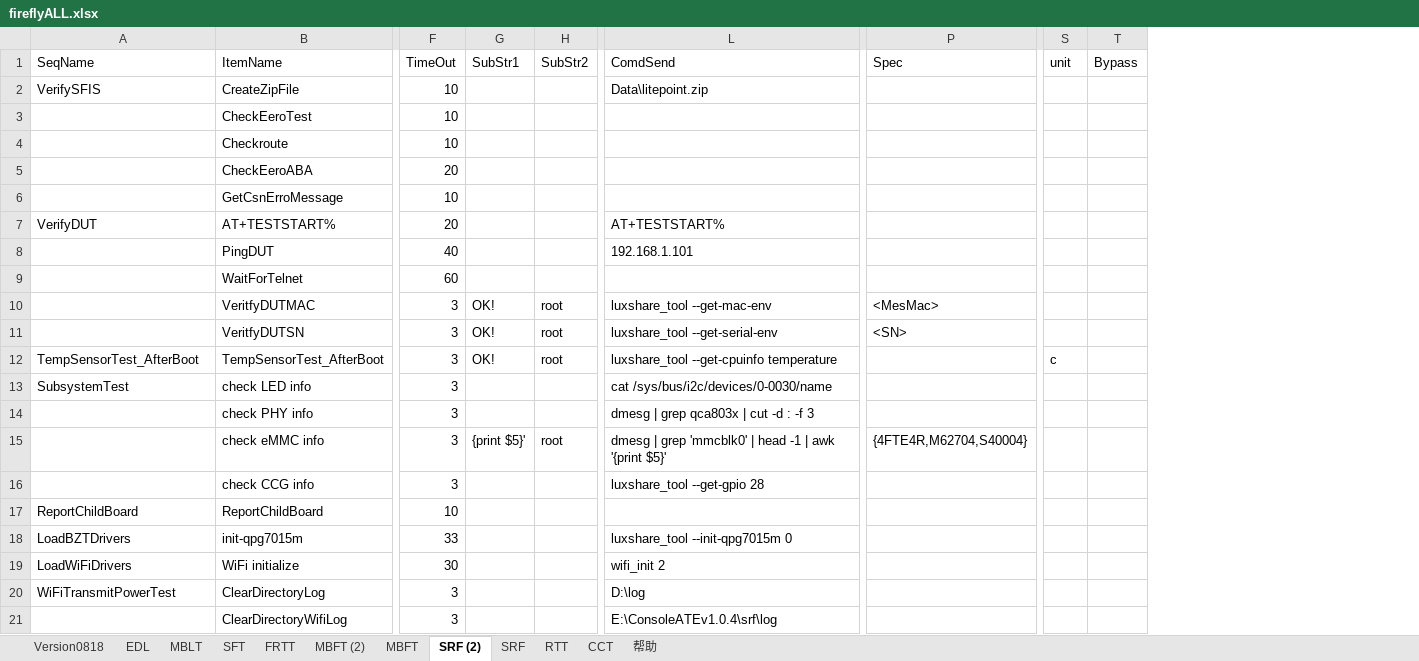
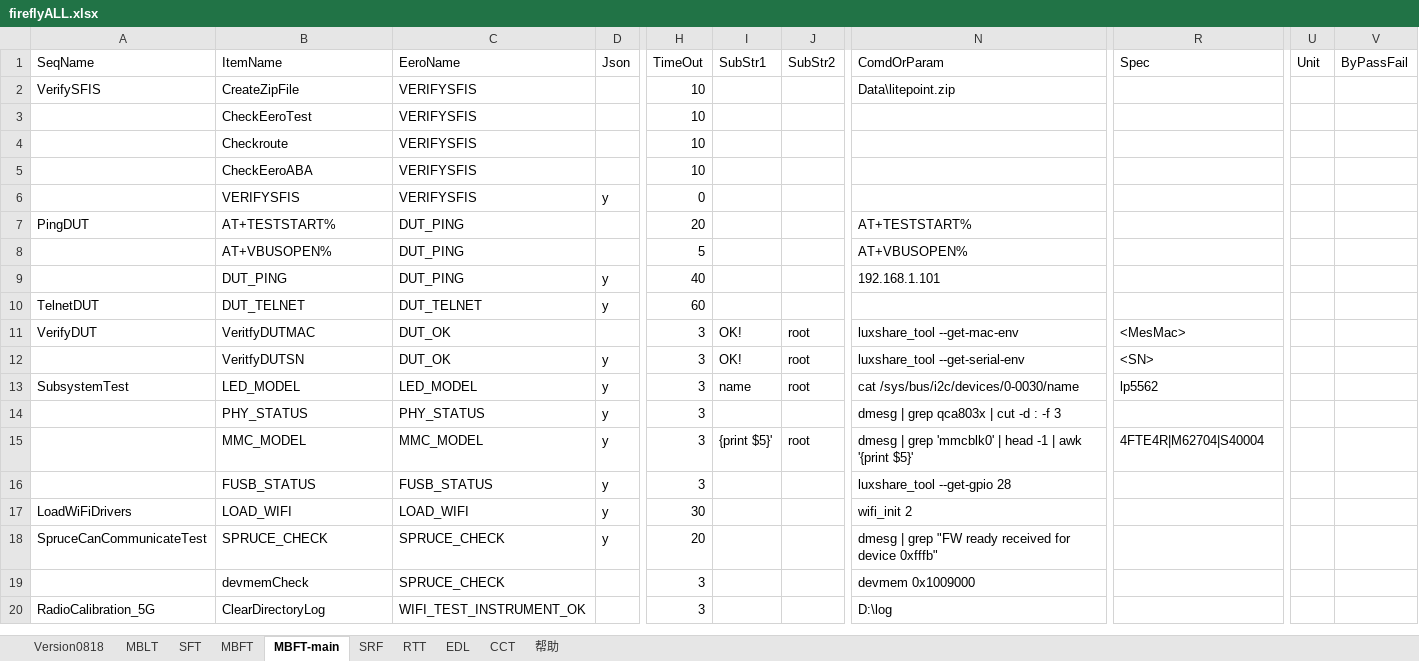
Before and after one commit to ShenSteven/AutoPlasticOmnium, an Excel workbook: scripts/fireflyALL.xlsx, sheet MBFT-main, drawn as a sheet; only a part is shown, gaps mark what is left out; values as stored, in another font and other column widths than the file's, no cell formats; removed rows and columns are numbered as before the commit, all else as after; rows hold the shown columns only; the diff covers the shown part only; the diff names each change by its address in the sheet, - before the commit and + after, or states it on an @@ line.

```diff
--- a/scripts/fireflyALL.xlsx (sheet MBFT-main)
+++ b/scripts/fireflyALL.xlsx (sheet MBFT-main)
-sheet tab: SRF (2)
+sheet tab: MBFT-main
-sheet tab: FRTT
-sheet tab: MBFT (2)
@@ sheet tab order changed: Version0818 | MBLT | SFT | MBFT | MBFT-main | SRF | RTT | EDL | CCT | 帮助 @@
+column C (EeroName), rows 2-5: all VERIFYSFIS; row 7: DUT_PING; rows 9-17: DUT_PING | DUT_TELNET | DUT_OK | DUT_OK | LED_MODEL | PHY_STATUS | MMC_MODEL | FUSB_STATUS | LOAD_WIFI; row 20: WIFI_TEST_INSTRUMENT_OK
+column D (Json), rows 9-17: y | y |  | y | y | y | y | y | y
-column S (unit), empty
-column T (Bypass), empty
+column U (Unit), empty
+column V (ByPassFail), empty
-N1: ComdSend
+N1: ComdOrParam
-H5 (TimeOut): 20
+H5 (TimeOut): 10
-row 6:  | GetCsnErroMessage | 10
+row 6:  | VERIFYSFIS | VERIFYSFIS | y | 0
-A7 (SeqName): VerifyDUT
+A7 (SeqName): PingDUT
+row 8:  | AT+VBUSOPEN% | DUT_PING |  | 5 |  |  | AT+VBUSOPEN%
-B9 (ItemName): PingDUT
+B9 (ItemName): DUT_PING
-A10 (SeqName): (empty)
+A10 (SeqName): TelnetDUT
-B10 (ItemName): WaitForTelnet
+B10 (ItemName): DUT_TELNET
-A11 (SeqName): (empty)
+A11 (SeqName): VerifyDUT
-row 12: TempSensorTest_AfterBoot | TempSensorTest_AfterBoot | 3 | OK! | root | luxshare_tool --get-cpuinfo temperature |  | c
-B13 (ItemName): check LED info
+B13 (ItemName): LED_MODEL
-I13 (SubStr1): (empty)
+I13 (SubStr1): name
-J13 (SubStr2): (empty)
+J13 (SubStr2): root
-R13 (Spec): (empty)
+R13 (Spec): lp5562
-B14 (ItemName): check PHY info
+B14 (ItemName): PHY_STATUS
-B15 (ItemName): check eMMC info
+B15 (ItemName): MMC_MODEL
-R15 (Spec): {4FTE4R,M62704,S40004}
+R15 (Spec): 4FTE4R|M62704|S40004
-B16 (ItemName): check CCG info
+B16 (ItemName): FUSB_STATUS
-row 17: ReportChildBoard | ReportChildBoard | 10
-row 18: LoadBZTDrivers | init-qpg7015m | 33 |  |  | luxshare_tool --init-qpg7015m 0
-B17 (ItemName): WiFi initialize
+B17 (ItemName): LOAD_WIFI
+row 18: SpruceCanCommunicateTest | SPRUCE_CHECK | SPRUCE_CHECK | y | 20 |  |  | dmesg | grep "FW ready received for device 0xfffb"
+row 19:  | devmemCheck | SPRUCE_CHECK |  | 3 |  |  | devmem 0x1009000
-A20 (SeqName): WiFiTransmitPowerTest
+A20 (SeqName): RadioCalibration_5G
-row 21:  | ClearDirectoryWifiLog | 3 |  |  | E:\ConsoleATEv1.0.4\srf\log
```
Also changed, not shown: 65 added rows, 20 removed rows and 105 edited cells elsewhere in this sheet, sheet MBFT, sheet SRF, sheet MBLT, sheet 帮助, sheet RTT, sheet SFT, 3 more sheets, cell formats, 3 other files.
